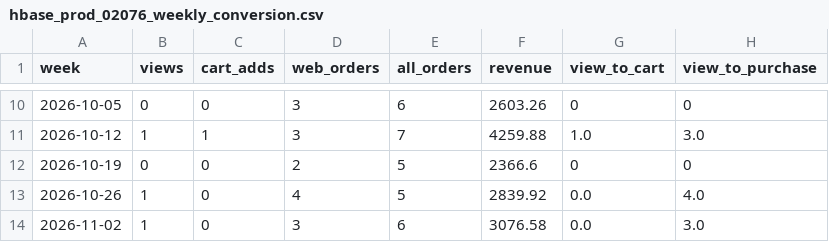
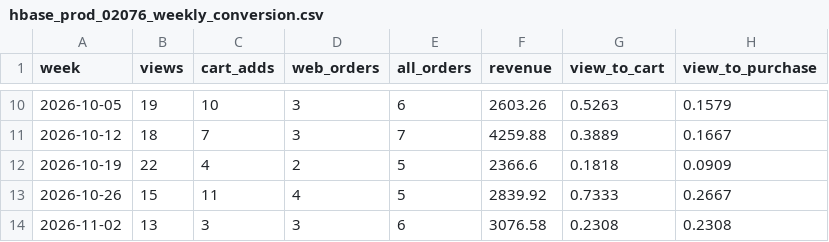
Before and after one commit to mashami/bigdata-ecommerce, a CSV file: results/hbase_prod_02076_weekly_conversion.csv, drawn as a sheet; only a part is shown, gaps mark what is left out; the diff covers the shown part only.

```diff
--- a/results/hbase_prod_02076_weekly_conversion.csv
+++ b/results/hbase_prod_02076_weekly_conversion.csv
@@ -10,5 +10,5 @@ week,views,cart_adds,web_orders,all_orders,revenue,view_to_cart,view_to_purchase
-2026-10-05,0,0,3,6,2603.26,0,0
-2026-10-12,1,1,3,7,4259.88,1.0,3.0
-2026-10-19,0,0,2,5,2366.6,0,0
-2026-10-26,1,0,4,5,2839.92,0.0,4.0
-2026-11-02,1,0,3,6,3076.58,0.0,3.0
+2026-10-05,19,10,3,6,2603.26,0.5263,0.1579
+2026-10-12,18,7,3,7,4259.88,0.3889,0.1667
+2026-10-19,22,4,2,5,2366.6,0.1818,0.0909
+2026-10-26,15,11,4,5,2839.92,0.7333,0.2667
+2026-11-02,13,3,3,6,3076.58,0.2308,0.2308
```
Also changed, not shown: 31 edited cells elsewhere in this file.
